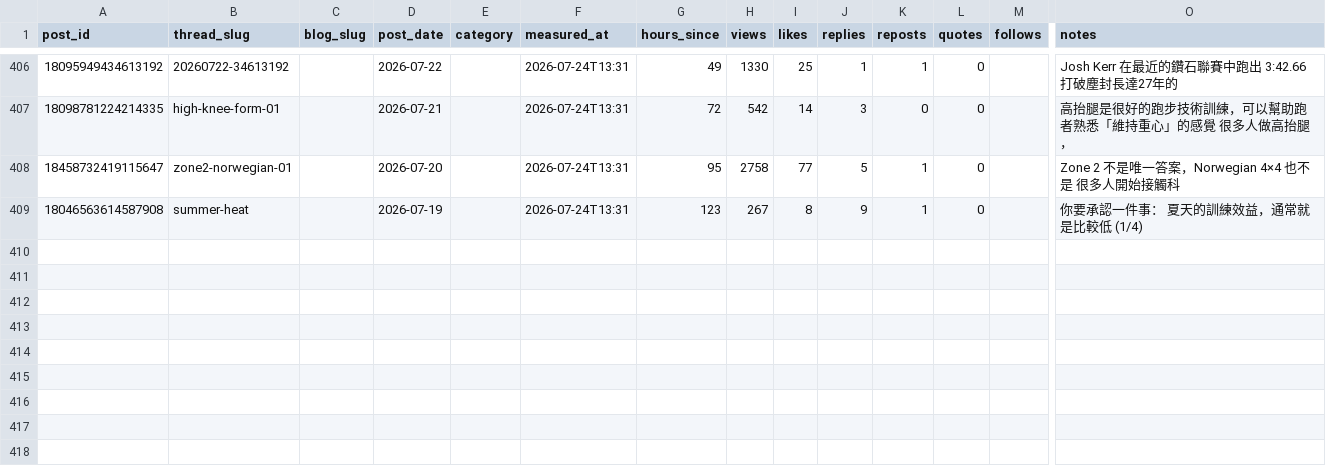
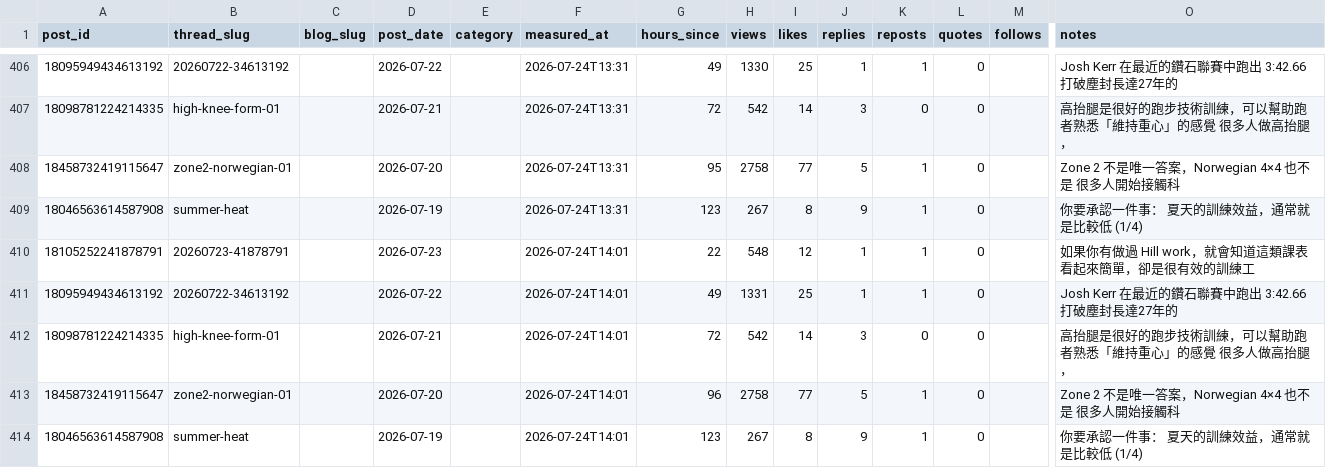
Before and after one commit to fafnerzhang/the-right-pace-analytics, a CSV file: threads/thread-metrics.csv, drawn as a sheet; only a part is shown, gaps mark what is left out; rows hold the shown columns only; the diff names each change by its address in the sheet, - before the commit and + after, or states it on an @@ line.

```diff
--- a/threads/thread-metrics.csv
+++ b/threads/thread-metrics.csv
+row 410: 18105252241878791 | 20260723-41878791 |  | 2026-07-23 |  | 2026-07-24T14:01 | 22 | 548 | 12 | 1 | 1 | 0 |  | 如果你有做過 Hill work，就會知道這類課表看起來簡單，卻是很有效的訓練工
+row 411: 18095949434613192 | 20260722-34613192 |  | 2026-07-22 |  | 2026-07-24T14:01 | 49 | 1331 | 25 | 1 | 1 | 0 |  | Josh Kerr 在最近的鑽石聯賽中跑出 3:42.66 打破塵封長達27年的
+row 412: 18098781224214335 | high-knee-form-01 |  | 2026-07-21 |  | 2026-07-24T14:01 | 72 | 542 | 14 | 3 | 0 | 0 |  | 高抬腿是很好的跑步技術訓練，可以幫助跑者熟悉「維持重心」的感覺 很多人做高抬腿，
+row 413: 18458732419115647 | zone2-norwegian-01 |  | 2026-07-20 |  | 2026-07-24T14:01 | 96 | 2758 | 77 | 5 | 1 | 0 |  | Zone 2 不是唯一答案，Norwegian 4×4 也不是 很多人開始接觸科
+row 414: 18046563614587908 | summer-heat |  | 2026-07-19 |  | 2026-07-24T14:01 | 123 | 267 | 8 | 9 | 1 | 0 |  | 你要承認一件事： 夏天的訓練效益，通常就是比較低 (1/4)
```
